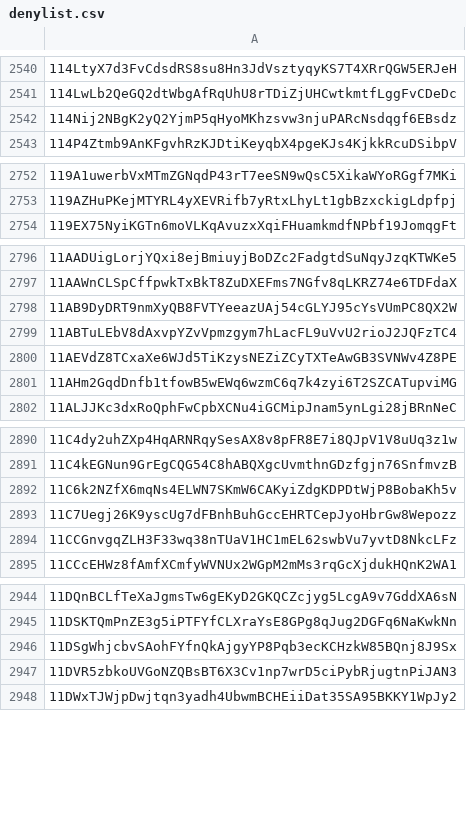
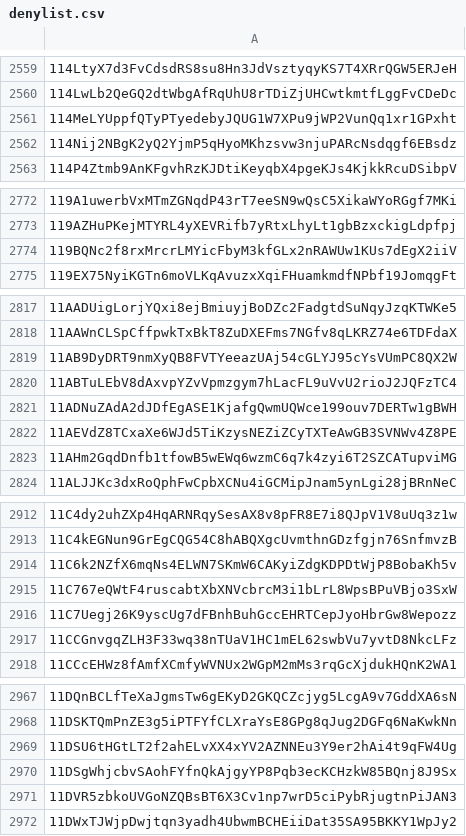
Before and after one commit to helium/denylist, a CSV file: denylist.csv, drawn as a sheet; only a part is shown, gaps mark what is left out; the diff covers the shown part only.

```diff
--- a/denylist.csv
+++ b/denylist.csv
@@ -2541,2 +2560,3 @@
 114LwLb2QeGQ2dtWbgAfRqUhU8rTDiZjUHCwtkmtfLggFvCDeDc,
+114MeLYUppfQTyPTyedebyJQUG1W7XPu9jWP2VunQq1xr1GPxht,
 114Nij2NBgK2yQ2YjmP5qHyoMKhzsvw3njuPARcNsdqgf6EBsdz,
@@ -2753,2 +2773,3 @@
 119AZHuPKejMTYRL4yXEVRifb7yRtxLhyLt1gbBzxckigLdpfpj,
+119BQNc2f8rxMrcrLMYicFbyM3kfGLx2nRAWUw1KUs7dEgX2iiV,
 119EX75NyiKGTn6moVLKqAvuzxXqiFHuamkmdfNPbf19JomqgFt,
@@ -2799,2 +2820,3 @@
 11ABTuLEbV8dAxvpYZvVpmzgym7hLacFL9uVvU2rioJ2JQFzTC4,
+11ADNuZAdA2dJDfEgASE1KjafgQwmUQWce199ouv7DERTw1gBWH,
 11AEVdZ8TCxaXe6WJd5TiKzysNEZiZCyTXTeAwGB3SVNWv4Z8PE,
@@ -2892,2 +2914,3 @@
 11C6k2NZfX6mqNs4ELWN7SKmW6CAKyiZdgKDPDtWjP8BobaKh5v,
+11C767eQWtF4ruscabtXbXNVcbrcM3i1bLrL8WpsBPuVBjo3SxW,
 11C7Uegj26K9yscUg7dFBnhBuhGccEHRTCepJyoHbrGw8Wepozz,
@@ -2945,2 +2968,3 @@
 11DSKTQmPnZE3g5iPTFYfCLXraYsE8GPg8qJug2DGFq6NaKwkNn,
+11DSU6tHGtLT2f2ahELvXX4xYV2AZNNEu3Y9er2hAi4t9qFW4Ug,
 11DSgWhjcbvSAohFYfnQkAjgyYP8Pqb3ecKCHzkW85BQnj8J9Sx,
```
Also changed, not shown: 36 added rows elsewhere in this file, 1 other file.
